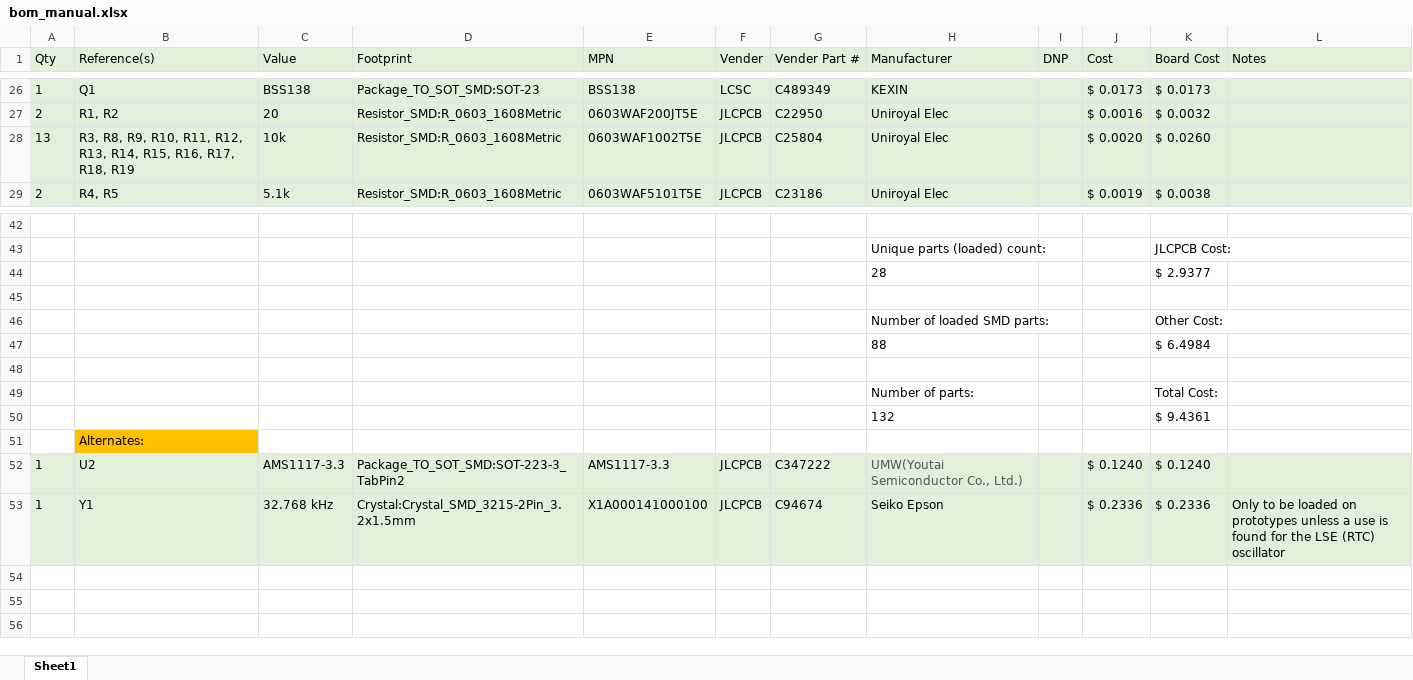
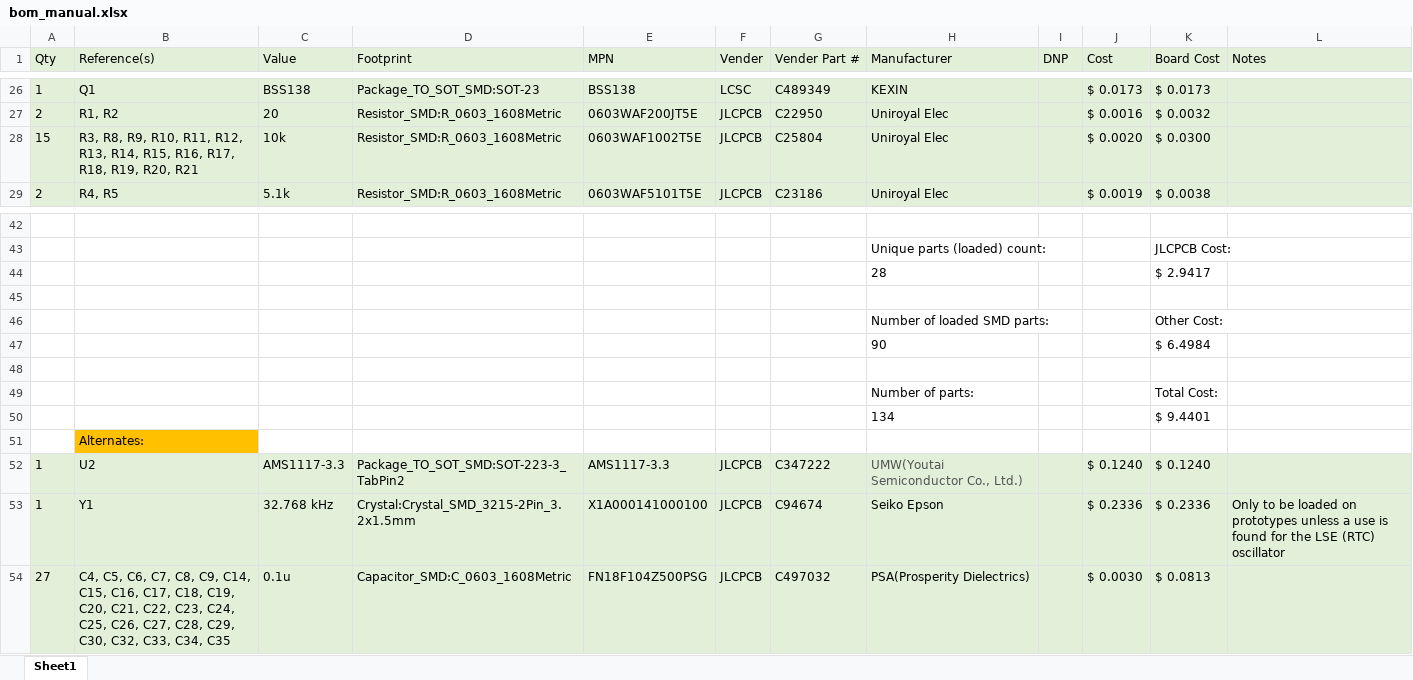
Before and after one commit to fl3tching101/Rocketboard-16, an Excel workbook: bom_manual.xlsx, sheet Sheet1, drawn as a sheet; only a part is shown, gaps mark what is left out; values as stored, in another font and other column widths than the file's, no borders; removed rows and columns are numbered as before the commit, all else as after; the diff names each change by its address in the sheet, - before the commit and + after, or states it on an @@ line.

Commit message:
Updated boms with another alternate part, 0.1uf resistors were OOS

```diff
--- a/bom_manual.xlsx (sheet Sheet1)
+++ b/bom_manual.xlsx (sheet Sheet1)
-A28 (Qty): 13
+A28 (Qty): 15
-B28 (Reference(s)): …R17, R18, R19
+B28 (Reference(s)): …R17, R18, R19, R20, R21
-K28 (Board Cost): $ 0.0260
+K28 (Board Cost): $ 0.0300
-K44 (Board Cost): $ 2.9377
+K44 (Board Cost): $ 2.9417
-H47 (Manufacturer): 88
+H47 (Manufacturer): 90
-row 50:  |  |  |  |  |  |  | 132 |  |  | $ 9.4361
+row 50:  |  |  |  |  |  |  | 134 |  |  | $ 9.4401
+row 54: 27 | C4, C5, C6, C7, C8, C9, C14, C15, C16, C17, C18, C19, C20, C21, C22, C23, C24, C25, C26, C27, C28, C29, C30, C32, C33, C34, C35 | 0.1u | Capacitor_SMD:C_0603_1608Metric | FN18F104Z500PSG | JLCPCB | C497032 | PSA(Prosperity Dielectrics) |  | $ 0.0030 | $ 0.0813
```
Also changed, not shown: LCSC_Bom.xlsx, 1 other file.
